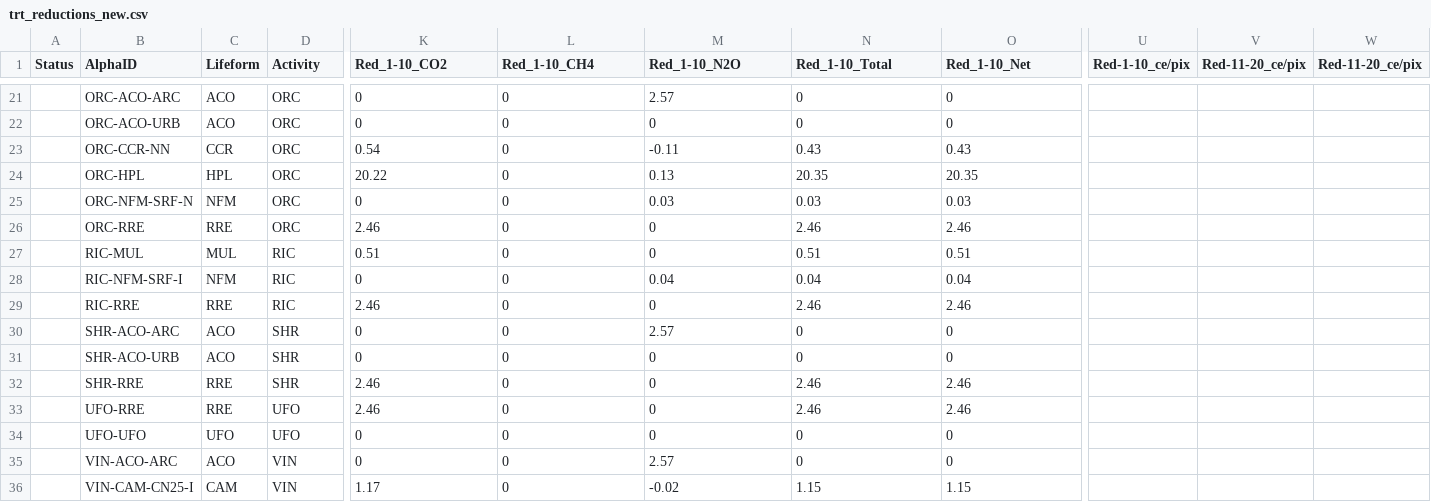
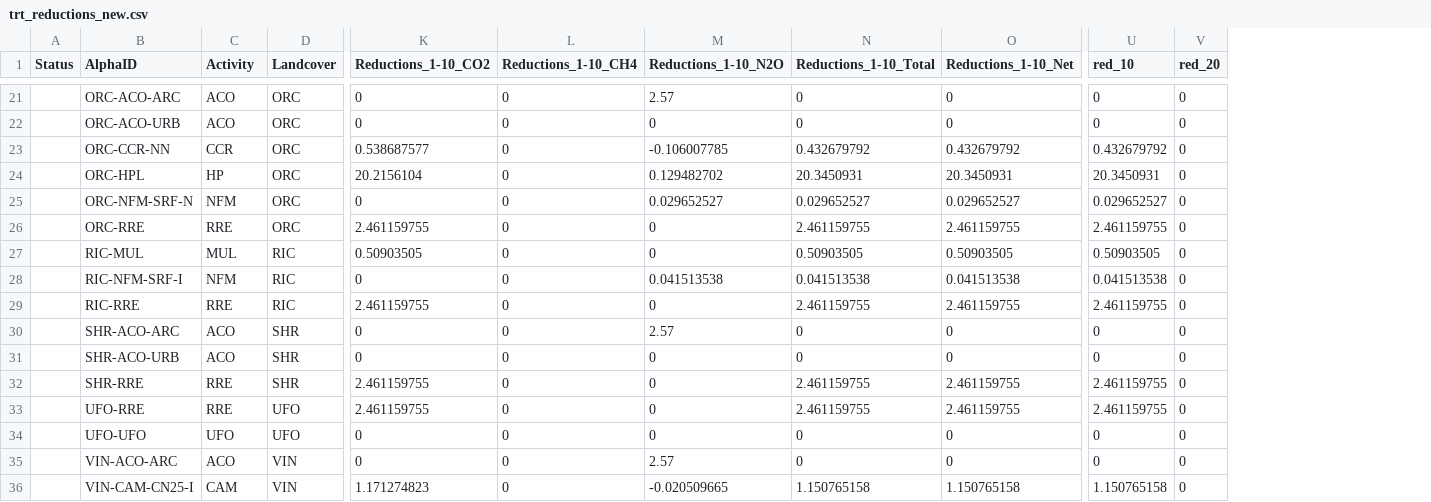
Before and after one commit to mtukman/mercedtool, a CSV file: MASTER_DATA/Tables/trt/trt_reductions_new.csv, drawn as a sheet; only a part is shown, gaps mark what is left out; removed rows and columns are numbered as before the commit, all else as after; the diff covers the shown part only; the diff names each change by its address in the sheet, - before the commit and + after, or states it on an @@ line.

```diff
--- a/MASTER_DATA/Tables/trt/trt_reductions_new.csv
+++ b/MASTER_DATA/Tables/trt/trt_reductions_new.csv
-column U (Red-1-10_ce/pix), empty
-column V (Red-11-20_ce/pix), empty
-column W (Red-11-20_ce/pix), empty
+column U (red_10), rows 21-36: 0 | 0 | 0.432679792 | 20.3450931 | 0.029652527 | 2.461159755 | 0.50903505 | 0.041513538 | 2.461159755 | 0 | 0 | 2.461159755 | 2.461159755 | 0 | 0 | 1.150765158
+column V (red_20), rows 21-36: all 0
-C1: Lifeform
+C1: Activity
-D1: Activity
+D1: Landcover
-K1: Red_1-10_CO2
+K1: Reductions_1-10_CO2
-L1: Red_1-10_CH4
+L1: Reductions_1-10_CH4
-M1: Red_1-10_N2O
+M1: Reductions_1-10_N2O
-N1: Red_1-10_Total
+N1: Reductions_1-10_Total
-O1: Red_1-10_Net
+O1: Reductions_1-10_Net
-K23 (Reductions_1-10_CO2): 0.54
+K23 (Reductions_1-10_CO2): 0.538687577
-M23 (Reductions_1-10_N2O): -0.11
+M23 (Reductions_1-10_N2O): -0.106007785
-N23 (Reductions_1-10_Total): 0.43
+N23 (Reductions_1-10_Total): 0.432679792
-O23 (Reductions_1-10_Net): 0.43
+O23 (Reductions_1-10_Net): 0.432679792
-C24 (Activity): HPL
+C24 (Activity): HP
-K24 (Reductions_1-10_CO2): 20.22
+K24 (Reductions_1-10_CO2): 20.2156104
-M24 (Reductions_1-10_N2O): 0.13
+M24 (Reductions_1-10_N2O): 0.129482702
-N24 (Reductions_1-10_Total): 20.35
+N24 (Reductions_1-10_Total): 20.3450931
-O24 (Reductions_1-10_Net): 20.35
+O24 (Reductions_1-10_Net): 20.3450931
-M25 (Reductions_1-10_N2O): 0.03
+M25 (Reductions_1-10_N2O): 0.029652527
-N25 (Reductions_1-10_Total): 0.03
+N25 (Reductions_1-10_Total): 0.029652527
-O25 (Reductions_1-10_Net): 0.03
+O25 (Reductions_1-10_Net): 0.029652527
-K26 (Reductions_1-10_CO2): 2.46
+K26 (Reductions_1-10_CO2): 2.461159755
-N26 (Reductions_1-10_Total): 2.46
+N26 (Reductions_1-10_Total): 2.461159755
-O26 (Reductions_1-10_Net): 2.46
+O26 (Reductions_1-10_Net): 2.461159755
-K27 (Reductions_1-10_CO2): 0.51
+K27 (Reductions_1-10_CO2): 0.50903505
-N27 (Reductions_1-10_Total): 0.51
+N27 (Reductions_1-10_Total): 0.50903505
-O27 (Reductions_1-10_Net): 0.51
+O27 (Reductions_1-10_Net): 0.50903505
-M28 (Reductions_1-10_N2O): 0.04
+M28 (Reductions_1-10_N2O): 0.041513538
-N28 (Reductions_1-10_Total): 0.04
+N28 (Reductions_1-10_Total): 0.041513538
-O28 (Reductions_1-10_Net): 0.04
+O28 (Reductions_1-10_Net): 0.041513538
-K29 (Reductions_1-10_CO2): 2.46
+K29 (Reductions_1-10_CO2): 2.461159755
-N29 (Reductions_1-10_Total): 2.46
+N29 (Reductions_1-10_Total): 2.461159755
-O29 (Reductions_1-10_Net): 2.46
+O29 (Reductions_1-10_Net): 2.461159755
-K32:K33 (Reductions_1-10_CO2): 2.46
+K32:K33 (Reductions_1-10_CO2): 2.461159755
-N32:N33 (Reductions_1-10_Total): 2.46
+N32:N33 (Reductions_1-10_Total): 2.461159755
-O32:O33 (Reductions_1-10_Net): 2.46
+O32:O33 (Reductions_1-10_Net): 2.461159755
-K36 (Reductions_1-10_CO2): 1.17
+K36 (Reductions_1-10_CO2): 1.171274823
-M36 (Reductions_1-10_N2O): -0.02
+M36 (Reductions_1-10_N2O): -0.020509665
-N36 (Reductions_1-10_Total): 1.15
+N36 (Reductions_1-10_Total): 1.150765158
-O36 (Reductions_1-10_Net): 1.15
+O36 (Reductions_1-10_Net): 1.150765158
```
Also changed, not shown: 79 edited cells elsewhere in this file, 6 other files.
